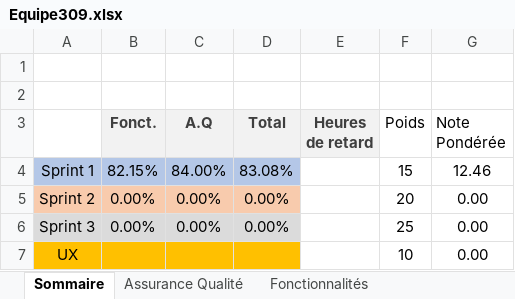
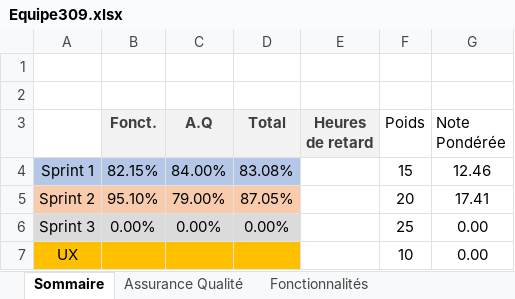
Before and after one commit to vdrelciuc/polydessin, an Excel workbook: Equipe309.xlsx, sheet Sommaire, drawn as a sheet; values as stored, in another font and other column widths than the file's, no borders; the diff names each change by its address in the sheet, - before the commit and + after, or states it on an @@ line.

```diff
--- a/Equipe309.xlsx (sheet Sommaire)
+++ b/Equipe309.xlsx (sheet Sommaire)
-B5 (Fonct.): 0.00%
+B5 (Fonct.): 95.10%
-C5 (A.Q): 0.00%
+C5 (A.Q): 79.00%
-D5 (Total): 0.00%
+D5 (Total): 87.05%
-G5 (Note Pondérée): 0.00
+G5 (Note Pondérée): 17.41
```
Also changed, not shown: sheet Fonctionnalités, sheet Assurance Qualité.
